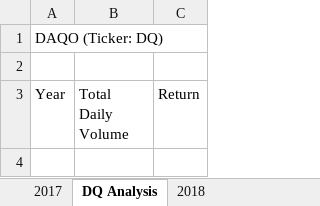
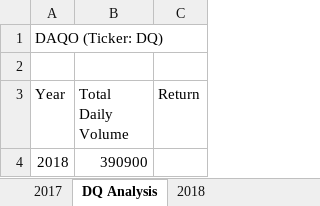
Before and after one commit to Helen-Ly/stock-analysis, an Excel workbook: green_stocks.xlsm, sheet DQ Analysis, drawn as a sheet; values as stored, in another font and other column widths than the file's, no borders; the diff names each change by its address in the sheet, - before the commit and + after, or states it on an @@ line.

Commit message:
Update green_stocks.xlsm
Testing conditional if-then statement

```diff
--- a/green_stocks.xlsm (sheet DQ Analysis)
+++ b/green_stocks.xlsm (sheet DQ Analysis)
+row 4: 2018 | 390900
```
